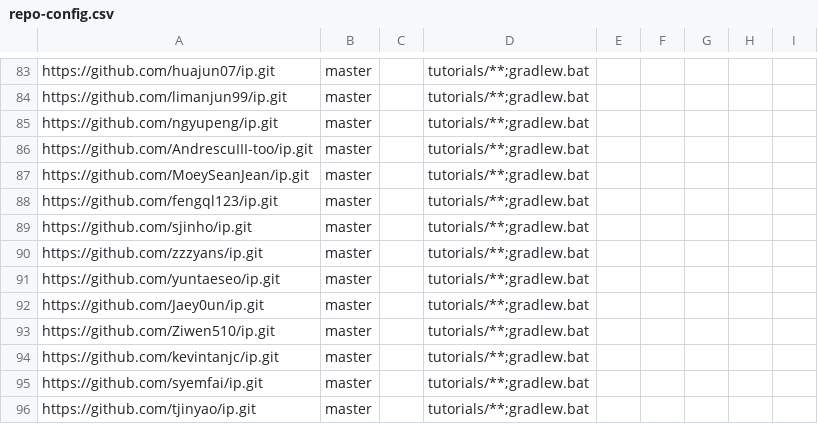
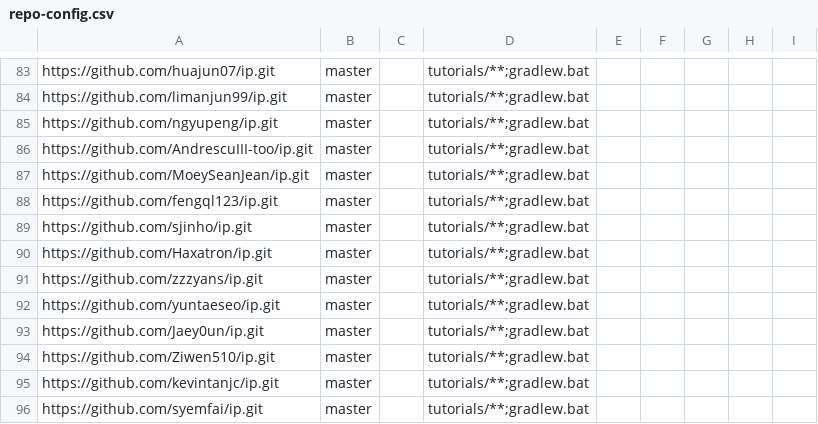
Before and after one commit to nus-cs2103-AY2526S1/ip-dashboard, a CSV file: config/repo-config.csv, drawn as a sheet; only a part is shown, gaps mark what is left out; the shorter side is filled out with more unchanged rows; the diff names each change by its address in the sheet, - before the commit and + after, or states it on an @@ line.

```diff
--- a/config/repo-config.csv
+++ b/config/repo-config.csv
+row 90: https://github.com/Haxatron/ip.git | master |  | tutorials/**;gradlew.bat
```
Also changed, not shown: config/author-config.csv.
